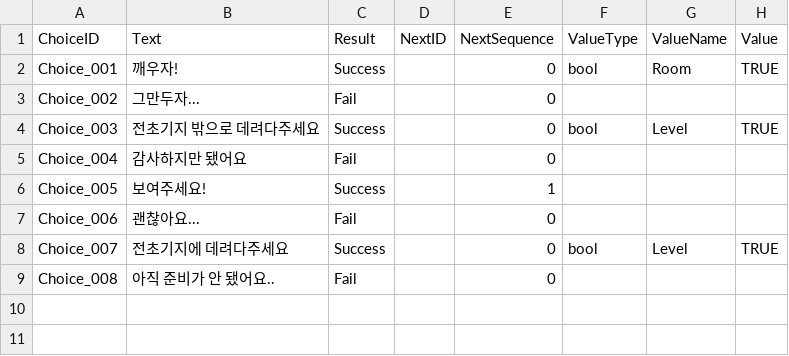
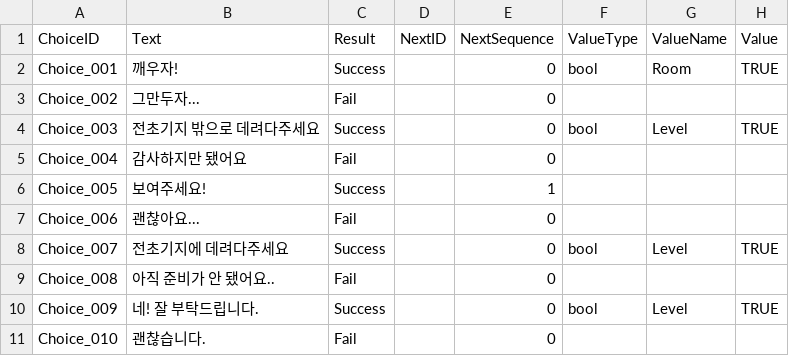
Before and after one commit to 155TeamPortpolio/TeamProject, a CSV file: TeamProject/Resources/Data/Npc/NPC_Choice.csv, drawn as a sheet.

```diff
--- a/TeamProject/Resources/Data/Npc/NPC_Choice.csv
+++ b/TeamProject/Resources/Data/Npc/NPC_Choice.csv
@@ -9 +9,3 @@ Choice_007,전초기지에 데려다주세요,Success,,0,bool,Level,TRUE
 Choice_008,아직 준비가 안 됐어요..,Fail,,0,,,
+Choice_009,네! 잘 부탁드립니다.,Success,,0,bool,Level,TRUE
+Choice_010,괜찮습니다.,Fail,,0,,,
```
Also changed, not shown: TeamProject/Resources/Data/Npc/NPC_Dialogue.csv, TeamProject/Resources/Data/Npc/Npc_ID.csv, 2 other files.
